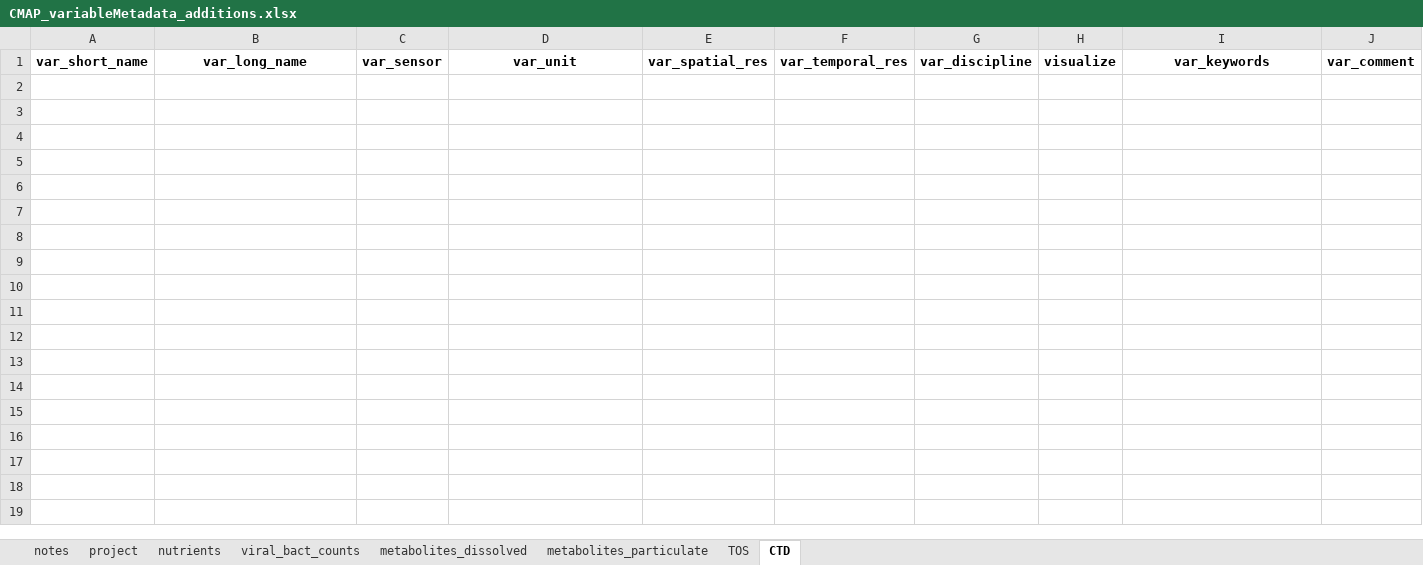
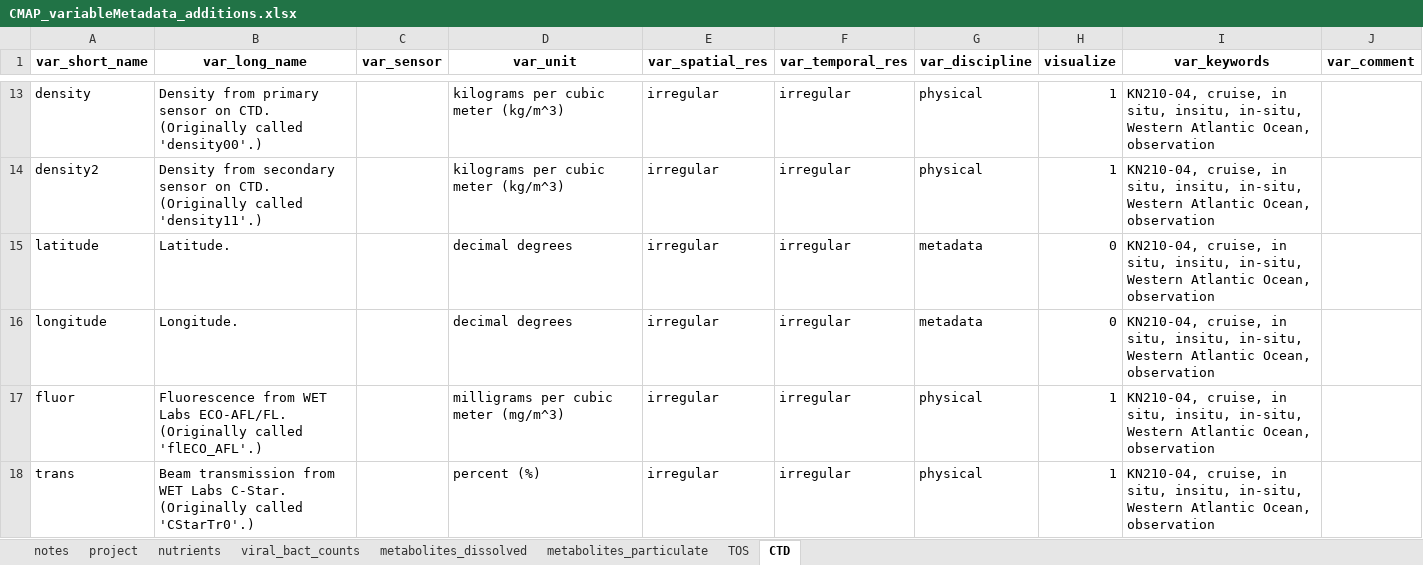
Before and after one commit to redbluewater/DeepDOM, an Excel workbook: CMAP_variableMetadata_additions.xlsx, sheet CTD, drawn as a sheet; only a part is shown, gaps mark what is left out; values as stored, in another font and other column widths than the file's, no borders; the diff covers the shown part only; the diff names each change by its address in the sheet, - before the commit and + after, or states it on an @@ line.

```diff
--- a/CMAP_variableMetadata_additions.xlsx (sheet CTD)
+++ b/CMAP_variableMetadata_additions.xlsx (sheet CTD)
+row 13: density | Density from primary sensor on CTD. (Originally called 'density00'.) |  | kilograms per cubic meter (kg/m^3) | irregular | irregular | physical | 1 | KN210-04, cruise, in situ, insitu, in-situ, Western Atlantic Ocean, observation
+row 14: density2 | Density from secondary sensor on CTD. (Originally called 'density11'.) |  | kilograms per cubic meter (kg/m^3) | irregular | irregular | physical | 1 | KN210-04, cruise, in situ, insitu, in-situ, Western Atlantic Ocean, observation
+row 15: latitude | Latitude. |  | decimal degrees | irregular | irregular | metadata | 0 | KN210-04, cruise, in situ, insitu, in-situ, Western Atlantic Ocean, observation
+row 16: longitude | Longitude. |  | decimal degrees | irregular | irregular | metadata | 0 | KN210-04, cruise, in situ, insitu, in-situ, Western Atlantic Ocean, observation
+row 17: fluor | Fluorescence from WET Labs ECO-AFL/FL. (Originally called 'flECO_AFL'.) |  | milligrams per cubic meter (mg/m^3) | irregular | irregular | physical | 1 | KN210-04, cruise, in situ, insitu, in-situ, Western Atlantic Ocean, observation
+row 18: trans | Beam transmission from WET Labs C-Star. (Originally called 'CStarTr0'.) |  | percent (%) | irregular | irregular | physical | 1 | KN210-04, cruise, in situ, insitu, in-situ, Western Atlantic Ocean, observation
```
Also changed, not shown: 16 added rows elsewhere in this sheet, sheet metabolites_particulate, sheet metabolites_dissolved, sheet viral_bact_counts, sheet TOS, sheet project, 5 other files.
